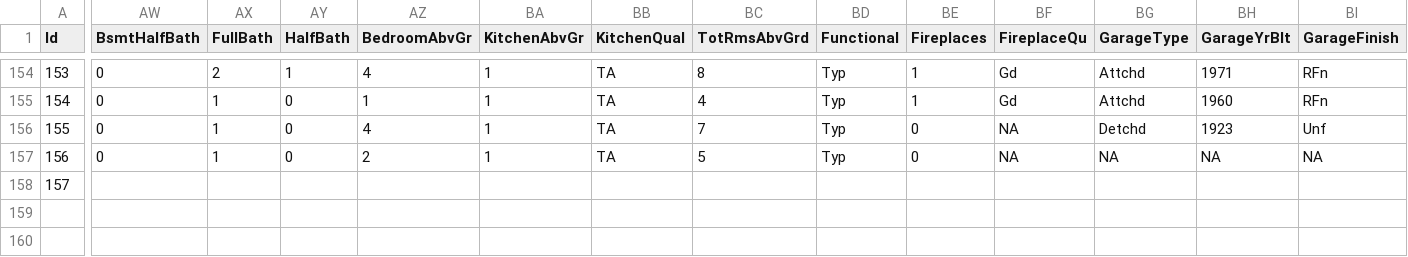
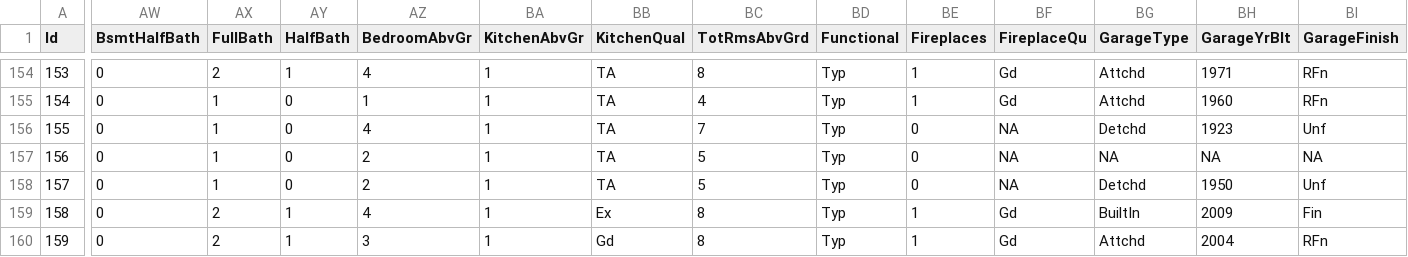
Before and after one commit to alioaza/-Architicture-Seminars-Msc-2nd-, a CSV file: train.csv, drawn as a sheet; only a part is shown, gaps mark what is left out; rows hold the shown columns only; the diff covers the shown part only; the diff names each change by its address in the sheet, - before the commit and + after, or states it on an @@ line.

```diff
--- a/train.csv
+++ b/train.csv
-AW158 (BsmtHalfBath): (empty)
+AW158 (BsmtHalfBath): 0
-AX158 (FullBath): (empty)
+AX158 (FullBath): 1
-AY158 (HalfBath): (empty)
+AY158 (HalfBath): 0
-AZ158 (BedroomAbvGr): (empty)
+AZ158 (BedroomAbvGr): 2
-BA158 (KitchenAbvGr): (empty)
+BA158 (KitchenAbvGr): 1
-BB158 (KitchenQual): (empty)
+BB158 (KitchenQual): TA
-BC158 (TotRmsAbvGrd): (empty)
+BC158 (TotRmsAbvGrd): 5
-BD158 (Functional): (empty)
+BD158 (Functional): Typ
-BE158 (Fireplaces): (empty)
+BE158 (Fireplaces): 0
-BF158 (FireplaceQu): (empty)
+BF158 (FireplaceQu): NA
-BG158 (GarageType): (empty)
+BG158 (GarageType): Detchd
-BH158 (GarageYrBlt): (empty)
+BH158 (GarageYrBlt): 1950
-BI158 (GarageFinish): (empty)
+BI158 (GarageFinish): Unf
+row 159: 158 | 0 | 2 | 1 | 4 | 1 | Ex | 8 | Typ | 1 | Gd | BuiltIn | 2009 | Fin
+row 160: 159 | 0 | 2 | 1 | 3 | 1 | Gd | 8 | Typ | 1 | Gd | Attchd | 2004 | RFn
```
Also changed, not shown: 20 edited cells elsewhere in this file.
